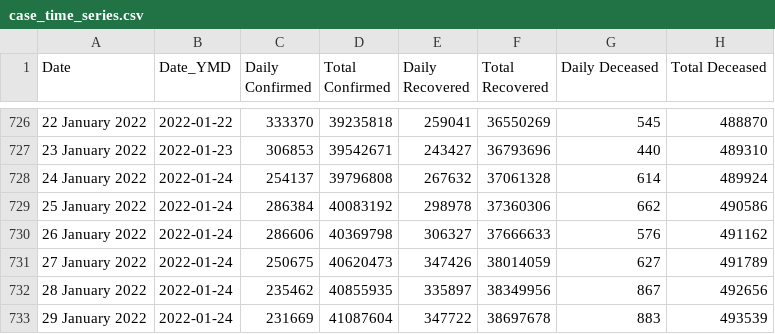
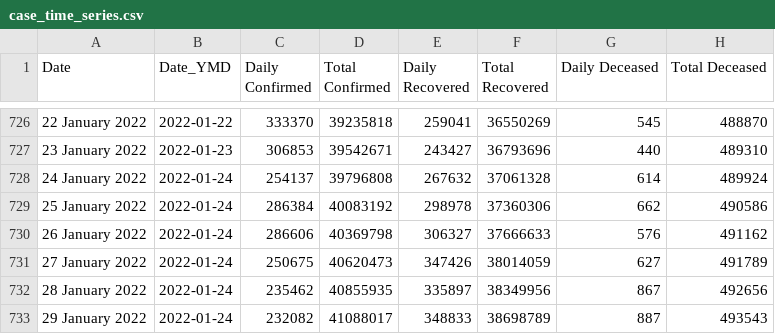
Before and after one commit to abhiramr/covid19bharat_data, a CSV file: csv/latest/case_time_series.csv, drawn as a sheet; only a part is shown, gaps mark what is left out; the diff names each change by its address in the sheet, - before the commit and + after, or states it on an @@ line.

```diff
--- a/csv/latest/case_time_series.csv
+++ b/csv/latest/case_time_series.csv
-C733 (Daily Confirmed): 231669
+C733 (Daily Confirmed): 232082
-D733 (Total Confirmed): 41087604
+D733 (Total Confirmed): 41088017
-E733 (Daily Recovered): 347722
+E733 (Daily Recovered): 348833
-F733 (Total Recovered): 38697678
+F733 (Total Recovered): 38698789
-G733 (Daily Deceased): 883
+G733 (Daily Deceased): 887
-H733 (Total Deceased): 493539
+H733 (Total Deceased): 493543
```
Also changed, not shown: csv/latest/district_wise.csv, csv/latest/state_wise.csv, 15 other files.
